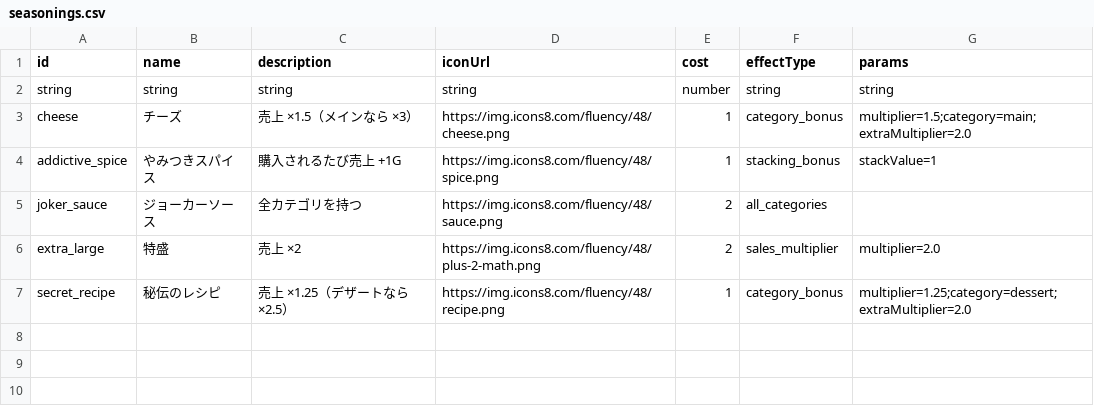
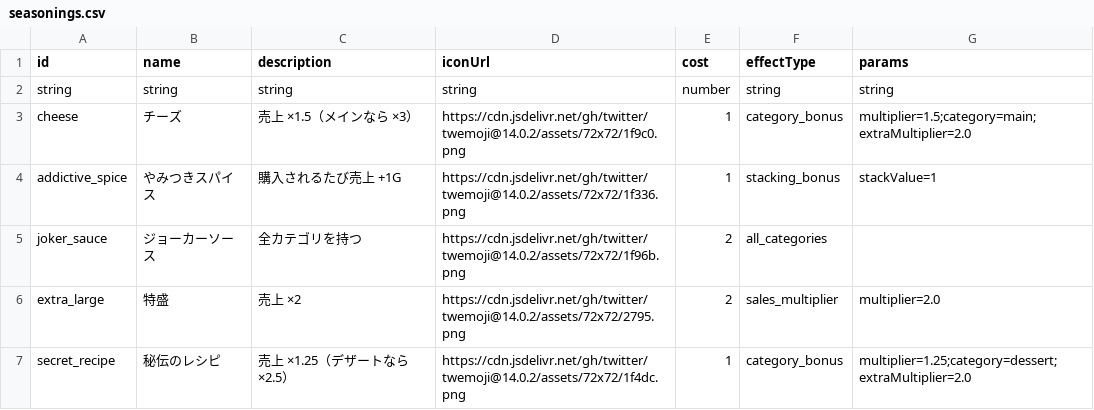
Before and after one commit to Studio-Kabuki/RiseOf, a CSV file: public/data/seasonings.csv, drawn as a sheet.

```diff
--- a/public/data/seasonings.csv
+++ b/public/data/seasonings.csv
@@ -2,6 +2,6 @@ id,name,description,iconUrl,cost,effectType,params
 string,string,string,string,number,string,string
-cheese,チーズ,売上 ×1.5（メインなら ×3）,https://img.icons8.com/fluency/48/cheese.png,1,category_bonus,multiplier=1.5;category=main;extraMultiplier=2.0
-addictive_spice,やみつきスパイス,購入されるたび売上 +1G,https://img.icons8.com/fluency/48/spice.png,1,stacking_bonus,stackValue=1
-joker_sauce,ジョーカーソース,全カテゴリを持つ,https://img.icons8.com/fluency/48/sauce.png,2,all_categories,
-extra_large,特盛,売上 ×2,https://img.icons8.com/fluency/48/plus-2-math.png,2,sales_multiplier,multiplier=2.0
-secret_recipe,秘伝のレシピ,売上 ×1.25（デザートなら ×2.5）,https://img.icons8.com/fluency/48/recipe.png,1,category_bonus,multiplier=1.25;category=dessert;extraMultiplier=2.0
+cheese,チーズ,売上 ×1.5（メインなら ×3）,https://cdn.jsdelivr.net/gh/twitter/twemoji@14.0.2/assets/72x72/1f9c0.png,1,category_bonus,multiplier=1.5;category=main;extraMultiplier=2.0
+addictive_spice,やみつきスパイス,購入されるたび売上 +1G,https://cdn.jsdelivr.net/gh/twitter/twemoji@14.0.2/assets/72x72/1f336.png,1,stacking_bonus,stackValue=1
+joker_sauce,ジョーカーソース,全カテゴリを持つ,https://cdn.jsdelivr.net/gh/twitter/twemoji@14.0.2/assets/72x72/1f96b.png,2,all_categories,
+extra_large,特盛,売上 ×2,https://cdn.jsdelivr.net/gh/twitter/twemoji@14.0.2/assets/72x72/2795.png,2,sales_multiplier,multiplier=2.0
+secret_recipe,秘伝のレシピ,売上 ×1.25（デザートなら ×2.5）,https://cdn.jsdelivr.net/gh/twitter/twemoji@14.0.2/assets/72x72/1f4dc.png,1,category_bonus,multiplier=1.25;category=dessert;extraMultiplier=2.0
```
Also changed, not shown: public/data/menus.csv, public/data/staffs.csv, 1 other file.
